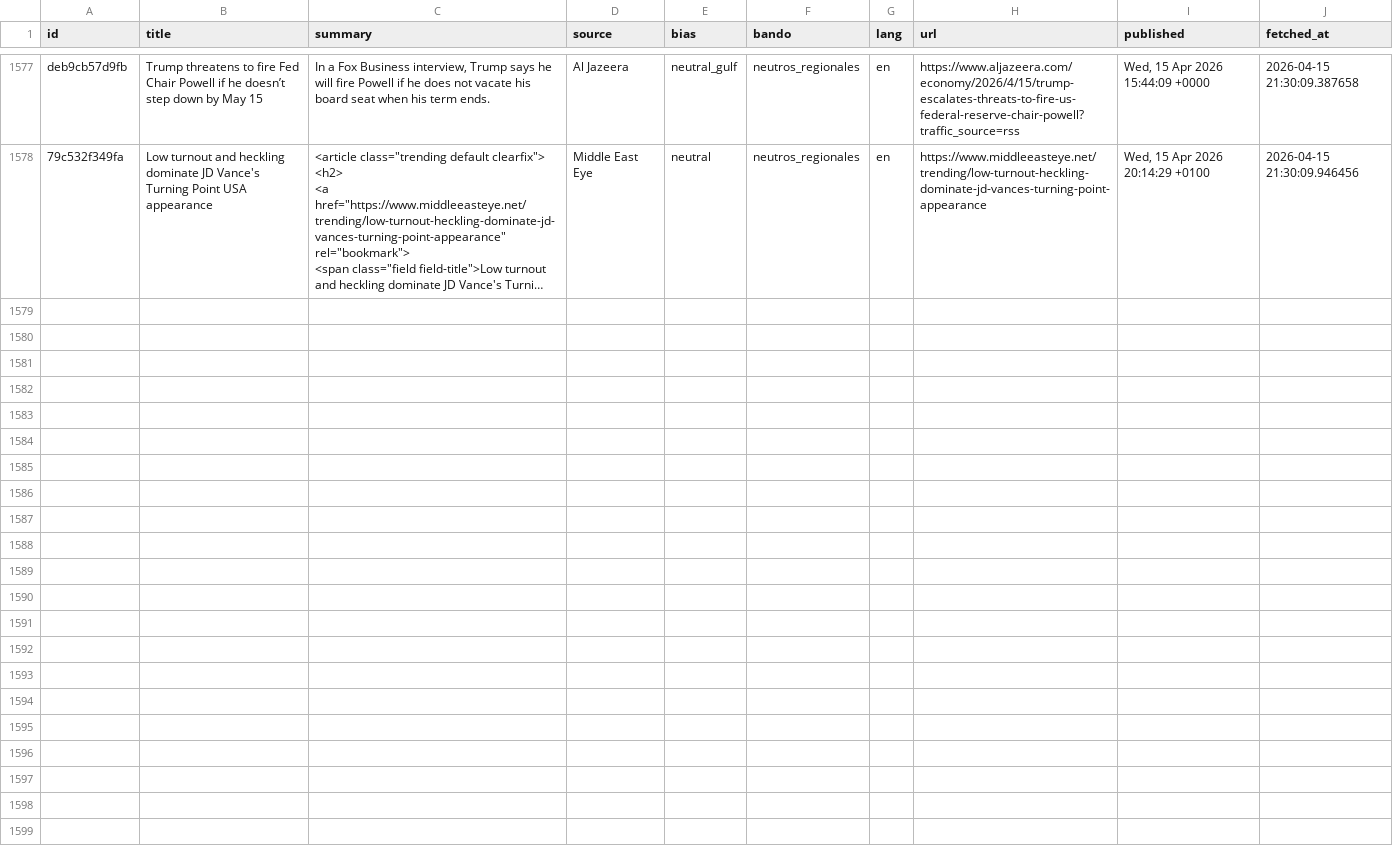
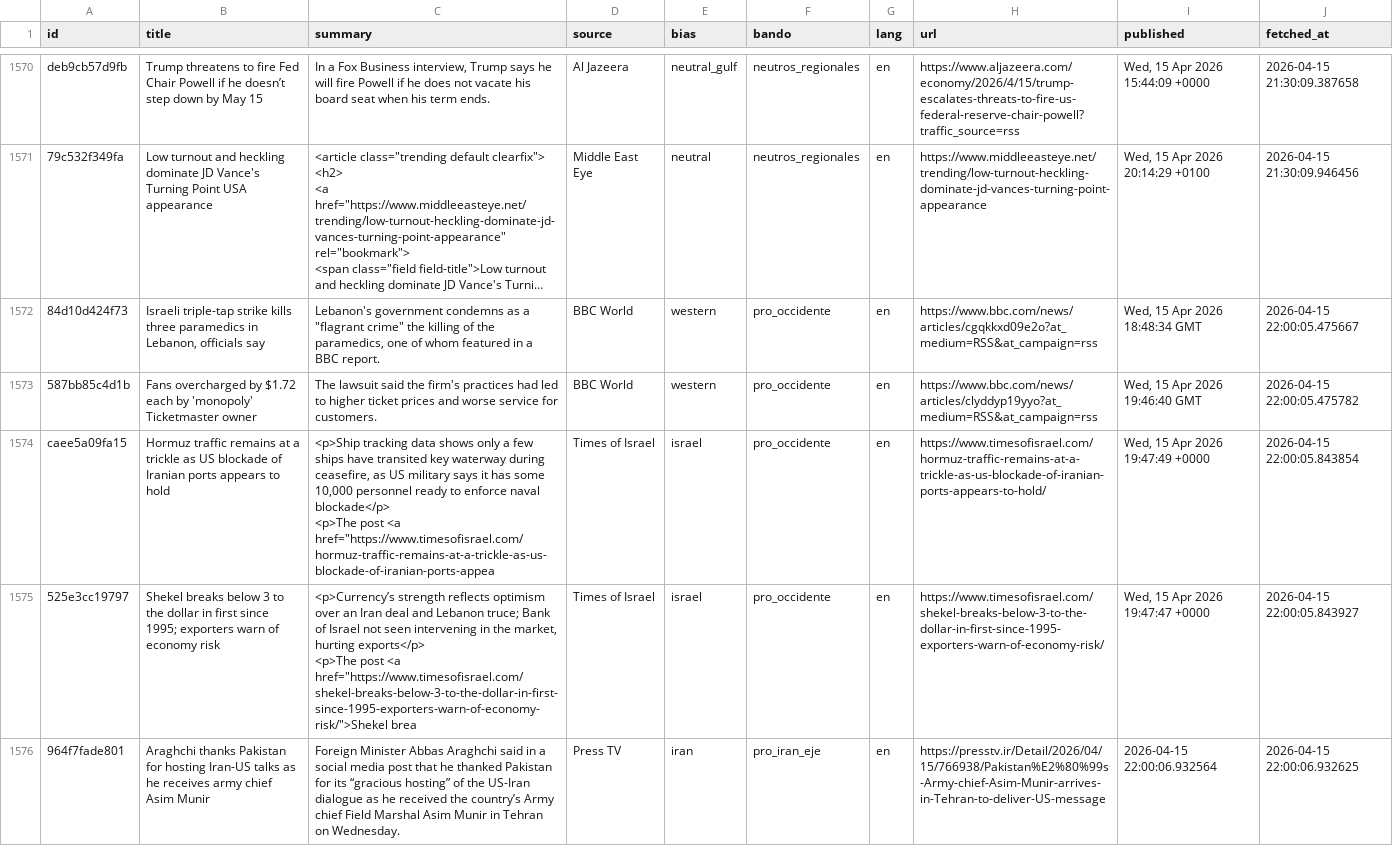
Before and after one commit to mcasrom/iran-osint-monitor, a CSV file: data/processed/iran_news.csv, drawn as a sheet; only a part is shown, gaps mark what is left out; long unchanged cells end in …; ↵ is a line break in a cell; the diff covers the shown part only; the diff names each change by its address in the sheet, - before the commit and + after, or states it on an @@ line.

```diff
--- a/data/processed/iran_news.csv
+++ b/data/processed/iran_news.csv
+row 1572: 84d10d424f73 | Israeli triple-tap strike kills three paramedics in Lebanon, officials say | Lebanon's government condemns as a "flagrant crime" the killing of the paramedics, one of whom featured in a BBC report. | BBC World | western | pro_occidente | en | https://www.bbc.com/news/articles/cgqkkxd09e2o?at_medium=RSS&at_campaign=rss | Wed, 15 Apr 2026 18:48:34 GMT | 2026-04-15 22:00:05.475667
+row 1573: 587bb85c4d1b | Fans overcharged by $1.72 each by 'monopoly' Ticketmaster owner | The lawsuit said the firm's practices had led to higher ticket prices and worse service for customers. | BBC World | western | pro_occidente | en | https://www.bbc.com/news/articles/clyddyp19yyo?at_medium=RSS&at_campaign=rss | Wed, 15 Apr 2026 19:46:40 GMT | 2026-04-15 22:00:05.475782
+row 1574: caee5a09fa15 | Hormuz traffic remains at a trickle as US blockade of Iranian ports appears to hold | <p>Ship tracking data shows only a few ships have transited key waterway during ceasefire, as US military says it has some 10,000 personnel ready to enforce naval blockade</p> ↵ <p>The post <a href="https://www.timesofisrael.com/hormuz-traffic-remains-at-a-trickle-as-us-blockade-of-iranian-ports-appea | Times of Israel | israel | pro_occidente | en | https://www.timesofisrael.com/hormuz-traffic-remains-at-a-trickle-as-us-blockade-of-iranian-ports-appears-to-hold/ | Wed, 15 Apr 2026 19:47:49 +0000 | 2026-04-15 22:00:05.843854
+row 1575: 525e3cc19797 | Shekel breaks below 3 to the dollar in first since 1995; exporters warn of economy risk | <p>Currency’s strength reflects optimism over an Iran deal and Lebanon truce; Bank of Israel not seen intervening in the market, hurting exports</p> ↵ <p>The post <a href="https://www.timesofisrael.com/shekel-breaks-below-3-to-the-dollar-in-first-since-1995-exporters-warn-of-economy-risk/">Shekel brea | Times of Israel | israel | pro_occidente | en | https://www.timesofisrael.com/shekel-breaks-below-3-to-the-dollar-in-first-since-1995-exporters-warn-of-economy-risk/ | Wed, 15 Apr 2026 19:47:47 +0000 | 2026-04-15 22:00:05.843927
+row 1576: 964f7fade801 | Araghchi thanks Pakistan for hosting Iran-US talks as he receives army chief Asim Munir | Foreign Minister Abbas Araghchi said in a social media post that he thanked Pakistan for its “gracious hosting” of the US-Iran dialogue as he received the country’s Army chief Field Marshal Asim Munir in Tehran on Wednesday. | Press TV | iran | pro_iran_eje | en | https://presstv.ir/Detail/2026/04/15/766938/Pakistan%E2%80%99s-Army-chief-Asim-Munir-arrives-in-Tehran-to-deliver-US-message | 2026-04-15 22:00:06.932564 | 2026-04-15 22:00:06.932625
```
Also changed, not shown: 5 added rows and 7 removed rows elsewhere in this file, data/processed/iran_keywords.csv, data/processed/iran_narratives.csv, 7 other files.
